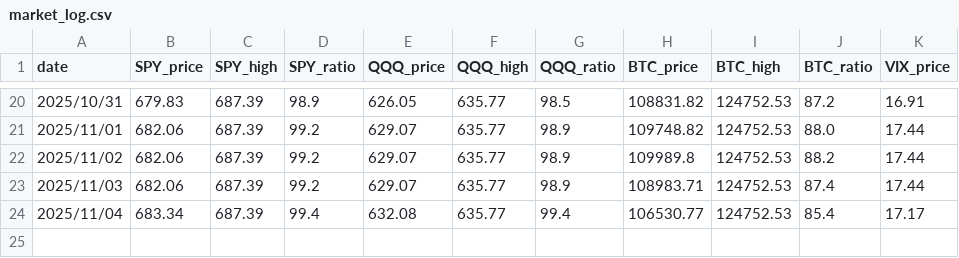
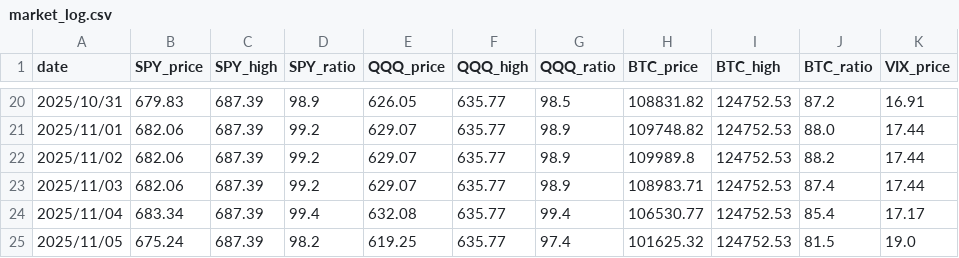
Before and after one commit to kugecf/daily-report, a CSV file: market_log.csv, drawn as a sheet; only a part is shown, gaps mark what is left out; the diff names each change by its address in the sheet, - before the commit and + after, or states it on an @@ line.

```diff
--- a/market_log.csv
+++ b/market_log.csv
+row 25: 2025/11/05 | 675.24 | 687.39 | 98.2 | 619.25 | 635.77 | 97.4 | 101625.32 | 124752.53 | 81.5 | 19.0
```
